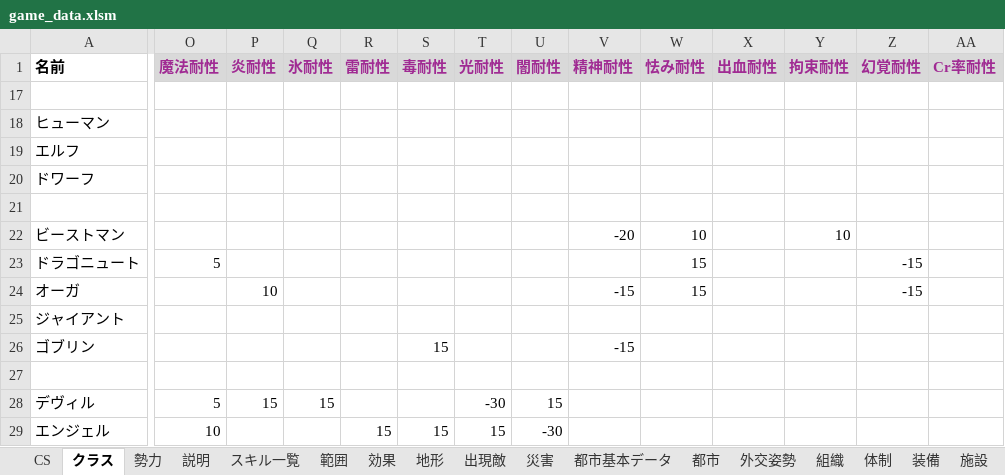
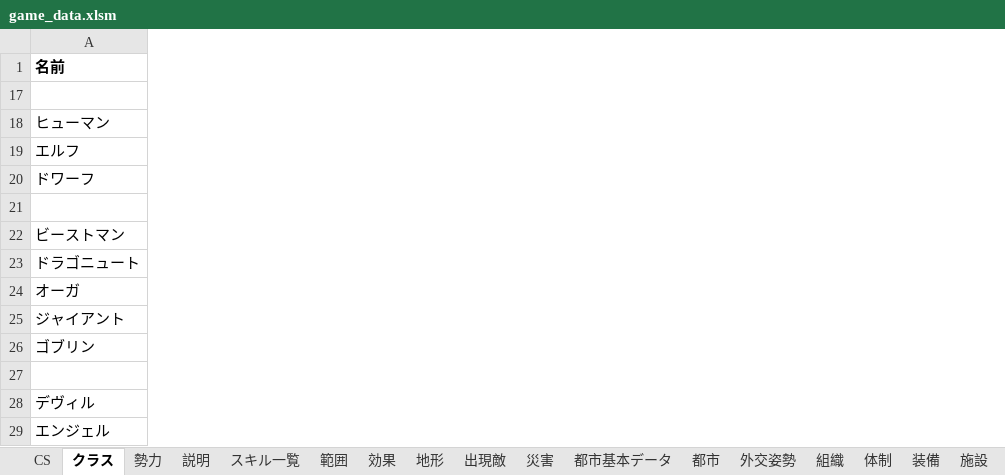
Before and after one commit to siev0000/fantasy_Strategy, an Excel workbook: data/source/game_data.xlsm, sheet クラス, drawn as a sheet; only a part is shown, gaps mark what is left out; values as stored, in another font and other column widths than the file's, no borders; removed rows and columns are numbered as before the commit, all else as after; the diff covers the shown part only; the diff names each change by its address in the sheet, - before the commit and + after, or states it on an @@ line.

```diff
--- a/data/source/game_data.xlsm (sheet クラス)
+++ b/data/source/game_data.xlsm (sheet クラス)
@@ column O (魔法耐性) hidden, rows 23-29: 5 |  |  |  |  | 5 | 10 @@
@@ column P (炎耐性) hidden, rows 24-28: 10 |  |  |  | 15 @@
@@ column Q (氷耐性) hidden, row 28: 15 @@
@@ column R (雷耐性) hidden, row 29: 15 @@
@@ column S (毒耐性) hidden, rows 26-29: 15 |  |  | 15 @@
@@ column T (光耐性) hidden, rows 28-29: -30 | 15 @@
@@ column U (闇耐性) hidden, rows 28-29: 15 | -30 @@
@@ column V (精神耐性) hidden, rows 22-26: -20 |  | -15 |  | -15 @@
@@ column W (怯み耐性) hidden, rows 22-24: 10 | 15 | 15 @@
@@ column X (出血耐性) hidden, empty @@
@@ column Y (拘束耐性) hidden, row 22: 10 @@
@@ column Z (幻覚耐性) hidden, rows 23-24: -15 | -15 @@
@@ column AA (Cr率耐性) hidden, empty @@
```
Also changed, not shown: 11 added rows, 4 hidden or unhidden rows, 1 removed column and 2 edited cells elsewhere in this sheet, sheet 施設, 43 other files.
